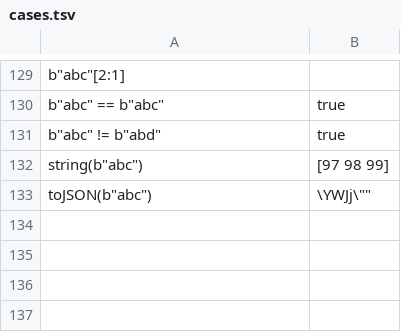
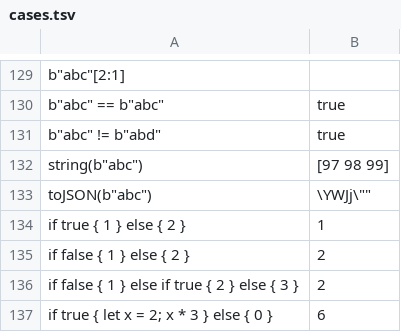
Before and after one commit to jdx/expr.rs, a TSV file: compat/cases.tsv, drawn as a sheet; only a part is shown, gaps mark what is left out; the diff names each change by its address in the sheet, - before the commit and + after, or states it on an @@ line.

```diff
--- a/compat/cases.tsv
+++ b/compat/cases.tsv
+row 134: if true { 1 } else { 2 } | 1
+row 135: if false { 1 } else { 2 } | 2
+row 136: if false { 1 } else if true { 2 } else { 3 } | 2
+row 137: if true { let x = 2; x * 3 } else { 0 } | 6
```
Also changed, not shown: 6 other files.
